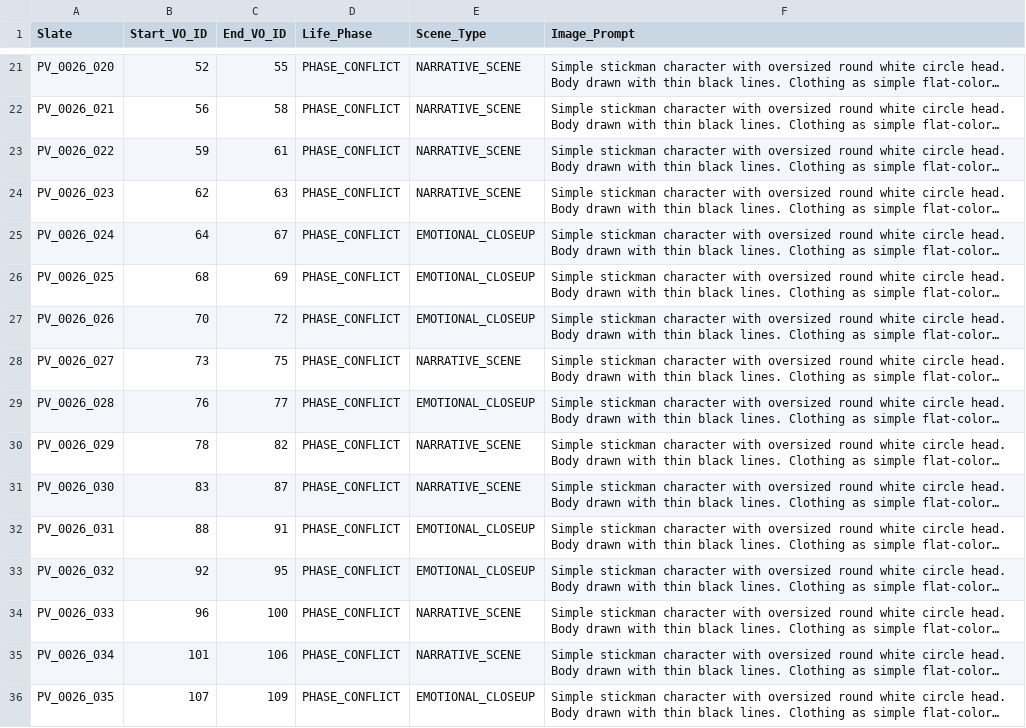
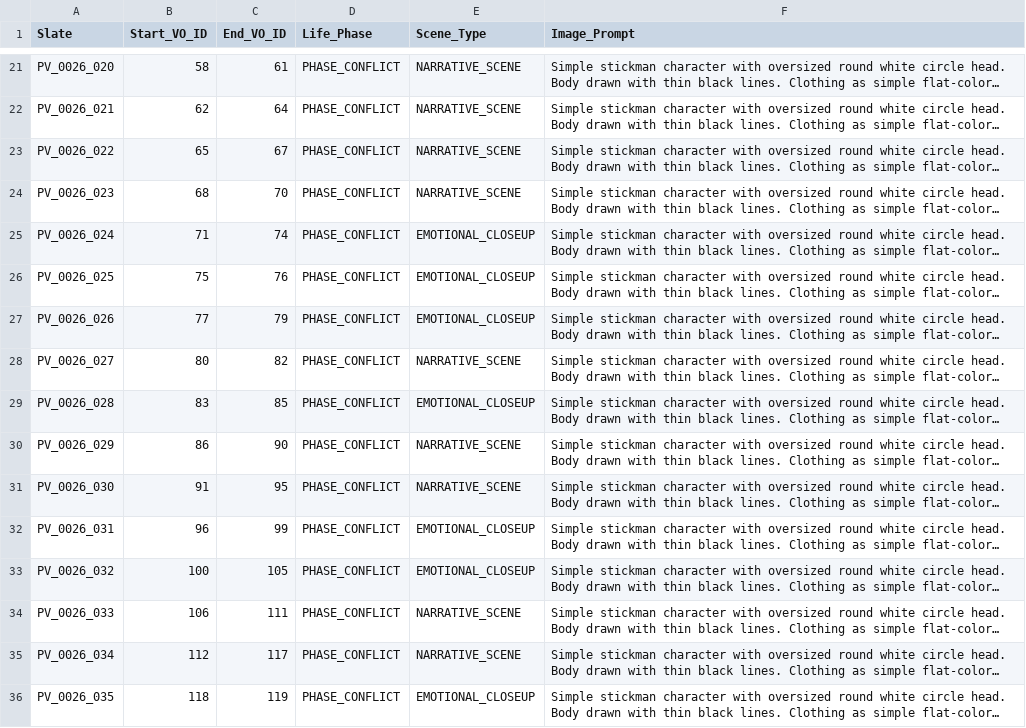
Before and after one commit to Manhlinhmkt/pov-stickmanstyle, a CSV file: pvle/episodes/PV_0026/image_prompts.csv, drawn as a sheet; only a part is shown, gaps mark what is left out; long unchanged cells end in …; the diff covers the shown part only; the diff names each change by its address in the sheet, - before the commit and + after, or states it on an @@ line.

```diff
--- a/pvle/episodes/PV_0026/image_prompts.csv
+++ b/pvle/episodes/PV_0026/image_prompts.csv
-B21 (Start_VO_ID): 52
+B21 (Start_VO_ID): 58
-C21 (End_VO_ID): 55
+C21 (End_VO_ID): 61
-B22 (Start_VO_ID): 56
+B22 (Start_VO_ID): 62
-C22 (End_VO_ID): 58
+C22 (End_VO_ID): 64
-B23 (Start_VO_ID): 59
+B23 (Start_VO_ID): 65
-C23 (End_VO_ID): 61
+C23 (End_VO_ID): 67
-B24 (Start_VO_ID): 62
+B24 (Start_VO_ID): 68
-C24 (End_VO_ID): 63
+C24 (End_VO_ID): 70
-B25 (Start_VO_ID): 64
+B25 (Start_VO_ID): 71
-C25 (End_VO_ID): 67
+C25 (End_VO_ID): 74
-B26 (Start_VO_ID): 68
+B26 (Start_VO_ID): 75
-C26 (End_VO_ID): 69
+C26 (End_VO_ID): 76
-B27 (Start_VO_ID): 70
+B27 (Start_VO_ID): 77
-C27 (End_VO_ID): 72
+C27 (End_VO_ID): 79
-B28 (Start_VO_ID): 73
+B28 (Start_VO_ID): 80
-C28 (End_VO_ID): 75
+C28 (End_VO_ID): 82
-B29 (Start_VO_ID): 76
+B29 (Start_VO_ID): 83
-C29 (End_VO_ID): 77
+C29 (End_VO_ID): 85
-B30 (Start_VO_ID): 78
+B30 (Start_VO_ID): 86
-C30 (End_VO_ID): 82
+C30 (End_VO_ID): 90
-B31 (Start_VO_ID): 83
+B31 (Start_VO_ID): 91
-C31 (End_VO_ID): 87
+C31 (End_VO_ID): 95
-B32 (Start_VO_ID): 88
+B32 (Start_VO_ID): 96
-C32 (End_VO_ID): 91
+C32 (End_VO_ID): 99
-B33 (Start_VO_ID): 92
+B33 (Start_VO_ID): 100
-C33 (End_VO_ID): 95
+C33 (End_VO_ID): 105
-B34 (Start_VO_ID): 96
+B34 (Start_VO_ID): 106
-C34 (End_VO_ID): 100
+C34 (End_VO_ID): 111
-B35 (Start_VO_ID): 101
+B35 (Start_VO_ID): 112
-C35 (End_VO_ID): 106
+C35 (End_VO_ID): 117
-B36 (Start_VO_ID): 107
+B36 (Start_VO_ID): 118
-C36 (End_VO_ID): 109
+C36 (End_VO_ID): 119
```
Also changed, not shown: 141 edited cells elsewhere in this file, episode_registry.csv, pvle/episodes/PV_0026/illustration_strip_table.csv, 10 other files.
